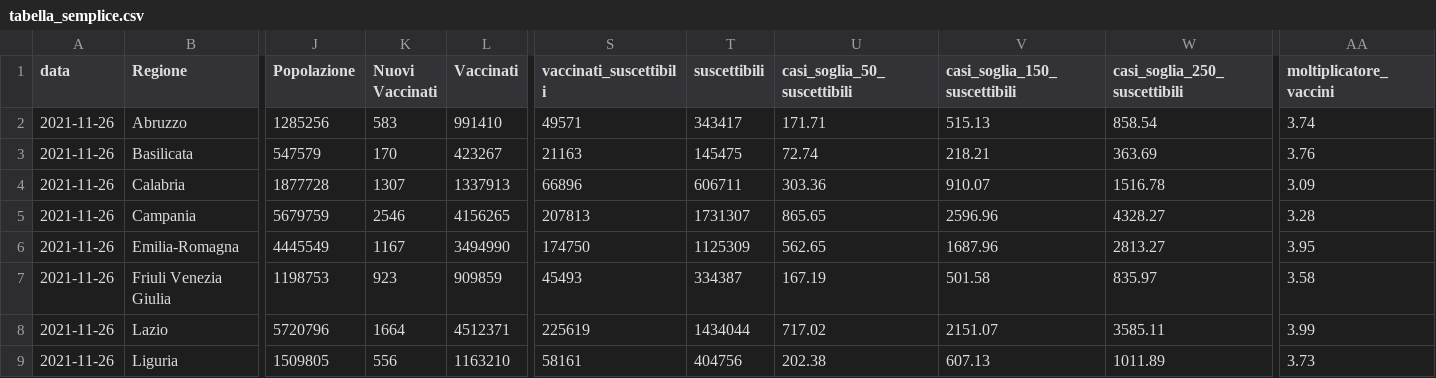
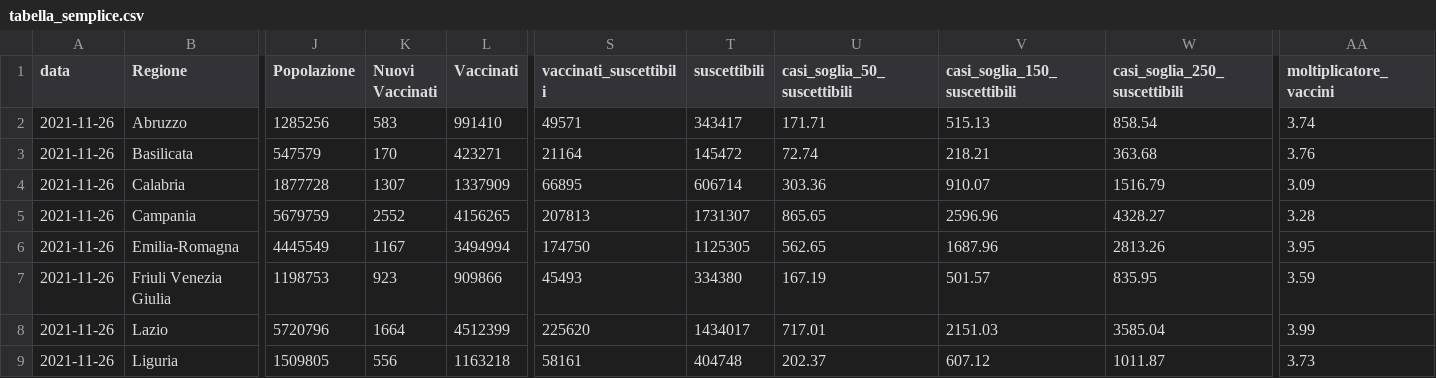
Before and after one commit to Data-Network-Lab/indicatore_zona_gialla, a CSV file: data/graph-data/tabella_semplice.csv, drawn as a sheet; only a part is shown, gaps mark what is left out; the diff covers the shown part only; the diff names each change by its address in the sheet, - before the commit and + after, or states it on an @@ line.

```diff
--- a/data/graph-data/tabella_semplice.csv
+++ b/data/graph-data/tabella_semplice.csv
-L3 (Vaccinati): 423267
+L3 (Vaccinati): 423271
-S3 (vaccinati_suscettibili): 21163
+S3 (vaccinati_suscettibili): 21164
-T3 (suscettibili): 145475
+T3 (suscettibili): 145472
-W3 (casi_soglia_250_suscettibili): 363.69
+W3 (casi_soglia_250_suscettibili): 363.68
-L4 (Vaccinati): 1337913
+L4 (Vaccinati): 1337909
-S4 (vaccinati_suscettibili): 66896
+S4 (vaccinati_suscettibili): 66895
-T4 (suscettibili): 606711
+T4 (suscettibili): 606714
-W4 (casi_soglia_250_suscettibili): 1516.78
+W4 (casi_soglia_250_suscettibili): 1516.79
-K5 (Nuovi Vaccinati): 2546
+K5 (Nuovi Vaccinati): 2552
-L6 (Vaccinati): 3494990
+L6 (Vaccinati): 3494994
-T6 (suscettibili): 1125309
+T6 (suscettibili): 1125305
-W6 (casi_soglia_250_suscettibili): 2813.27
+W6 (casi_soglia_250_suscettibili): 2813.26
-L7 (Vaccinati): 909859
+L7 (Vaccinati): 909866
-T7 (suscettibili): 334387
+T7 (suscettibili): 334380
-V7 (casi_soglia_150_suscettibili): 501.58
+V7 (casi_soglia_150_suscettibili): 501.57
-W7 (casi_soglia_250_suscettibili): 835.97
+W7 (casi_soglia_250_suscettibili): 835.95
-AA7 (moltiplicatore_vaccini): 3.58
+AA7 (moltiplicatore_vaccini): 3.59
-L8 (Vaccinati): 4512371
+L8 (Vaccinati): 4512399
-S8 (vaccinati_suscettibili): 225619
+S8 (vaccinati_suscettibili): 225620
-T8 (suscettibili): 1434044
+T8 (suscettibili): 1434017
-U8 (casi_soglia_50_suscettibili): 717.02
+U8 (casi_soglia_50_suscettibili): 717.01
-V8 (casi_soglia_150_suscettibili): 2151.07
+V8 (casi_soglia_150_suscettibili): 2151.03
-W8 (casi_soglia_250_suscettibili): 3585.11
+W8 (casi_soglia_250_suscettibili): 3585.04
-L9 (Vaccinati): 1163210
+L9 (Vaccinati): 1163218
-T9 (suscettibili): 404756
+T9 (suscettibili): 404748
-U9 (casi_soglia_50_suscettibili): 202.38
+U9 (casi_soglia_50_suscettibili): 202.37
-V9 (casi_soglia_150_suscettibili): 607.13
+V9 (casi_soglia_150_suscettibili): 607.12
-W9 (casi_soglia_250_suscettibili): 1011.89
+W9 (casi_soglia_250_suscettibili): 1011.87
```
Also changed, not shown: 58 edited cells elsewhere in this file, data/graph-data/scatterplot.csv, 2 other files.
